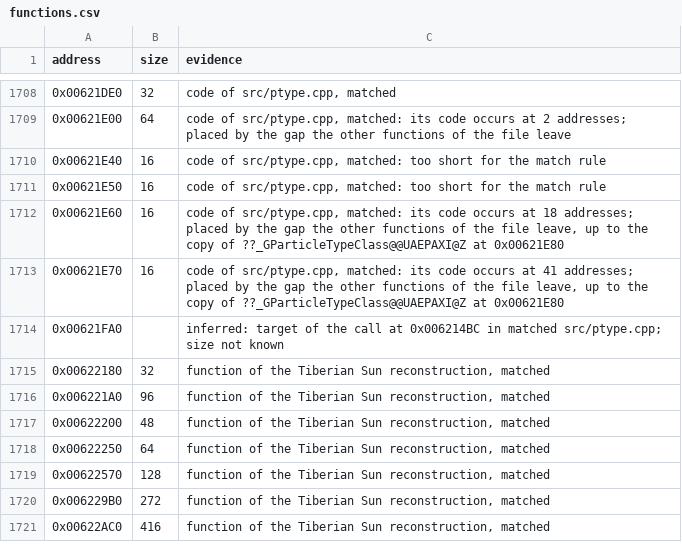
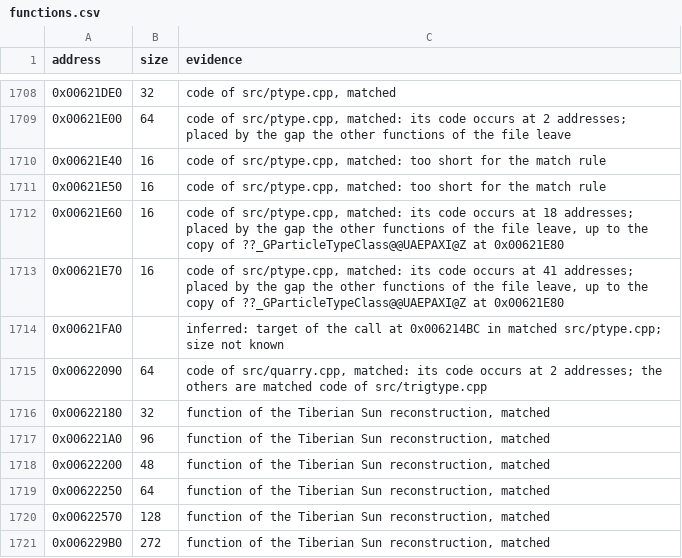
Before and after one commit to mischa85/RedAlert2, a CSV file: config/ra2-1.006/functions.csv, drawn as a sheet; only a part is shown, gaps mark what is left out; the shorter side is filled out with more unchanged rows.

```diff
--- a/config/ra2-1.006/functions.csv
+++ b/config/ra2-1.006/functions.csv
@@ -1714,2 +1714,3 @@ address,size,evidence
 0x00621FA0,,"inferred: target of the call at 0x006214BC in matched src/ptype.cpp; size not known"
+0x00622090,64,"code of src/quarry.cpp, matched: its code occurs at 2 addresses; the others are matched code of src/trigtype.cpp"
 0x00622180,32,"function of the Tiberian Sun reconstruction, matched"
```
Also changed, not shown: config/ra2-1.006/modules.csv, config/ra2-1.006/names.csv.
